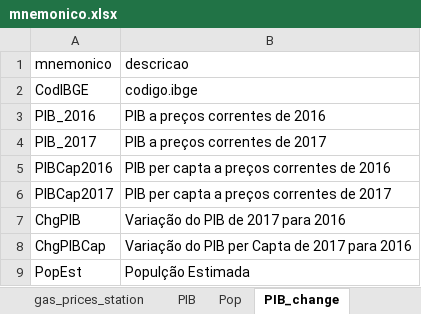
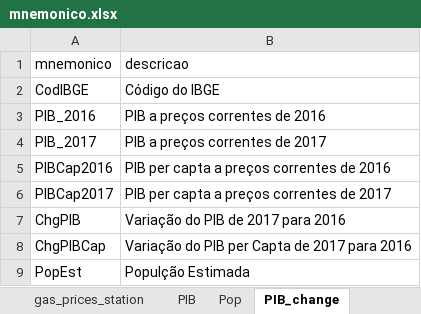
Before and after one commit to ldaniel/fgv-spatial-statistics-applications, an Excel workbook: data/processed/mnemonico.xlsx, sheet PIB_change, drawn as a sheet; values as stored, in another font and other column widths than the file's, no borders; the diff names each change by its address in the sheet, - before the commit and + after, or states it on an @@ line.

```diff
--- a/data/processed/mnemonico.xlsx (sheet PIB_change)
+++ b/data/processed/mnemonico.xlsx (sheet PIB_change)
-B2 (descricao): codigo.ibge
+B2 (descricao): Código do IBGE
```
Also changed, not shown: sheet gas_prices_hist, sheet gas_prices_station, sheet Pop, 1 other file.
